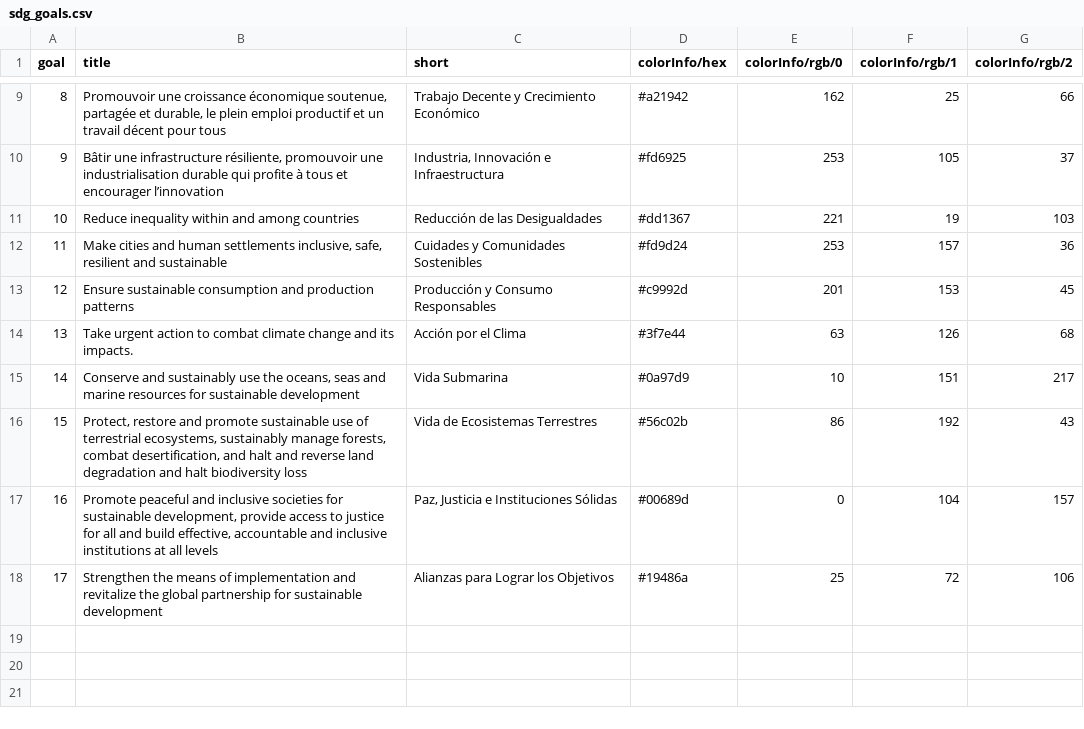
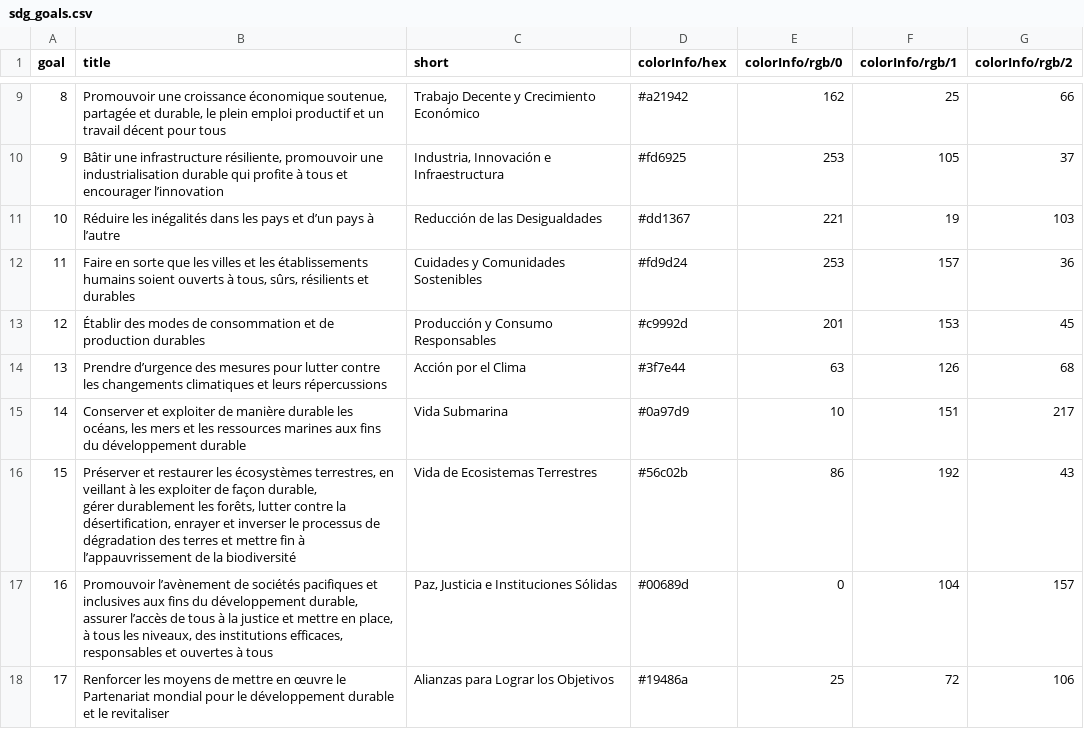
Before and after one commit to GSA/sdg-indicators-usa, a CSV file: data/fr/sdg_goals.csv, drawn as a sheet; only a part is shown, gaps mark what is left out.

Commit message:
Update sdg_goals.csv
needs the short titles

```diff
--- a/data/fr/sdg_goals.csv
+++ b/data/fr/sdg_goals.csv
@@ -10,9 +10,11 @@ goal,title,short,colorInfo/hex,colorInfo/rgb/0,colorInfo/rgb/1,colorInfo/rgb/2
 9,"Bâtir une infrastructure résiliente, promouvoir une industrialisation durable qui profite à tous et encourager l’innovation","Industria, Innovación e Infraestructura",#fd6925,253,105,37
-10,Reduce inequality within and among countries,Reducción de las Desigualdades,#dd1367,221,19,103
-11,"Make cities and human settlements inclusive, safe, resilient and sustainable",Cuidades y Comunidades Sostenibles,#fd9d24,253,157,36
-12,Ensure sustainable consumption and production patterns,Producción y Consumo Responsables,#c9992d,201,153,45
-13,Take urgent action to combat climate change and its impacts.,Acción por el Clima,#3f7e44,63,126,68
-14,"Conserve and sustainably use the oceans, seas and marine resources for sustainable development",Vida Submarina,#0a97d9,10,151,217
-15,"Protect, restore and promote sustainable use of terrestrial ecosystems, sustainably manage forests, combat desertification, and halt and reverse land degradation and halt biodiversity loss",Vida de Ecosistemas Terrestres,#56c02b,86,192,43
-16,"Promote peaceful and inclusive societies for sustainable development, provide access to justice for all and build effective, accountable and inclusive institutions at all levels","Paz, Justicia e Instituciones Sólidas",#00689d,0,104,157
-17,Strengthen the means of implementation and revitalize the global partnership for sustainable development,Alianzas para Lograr los Objetivos,#19486a,25,72,106
+10,Réduire les inégalités dans les pays et d’un pays à l’autre,Reducción de las Desigualdades,#dd1367,221,19,103
+11,"Faire en sorte que les villes et les établissements humains soient ouverts à tous, sûrs, résilients et durables",Cuidades y Comunidades Sostenibles,#fd9d24,253,157,36
+12,Établir des modes de consommation et de production durables,Producción y Consumo Responsables,#c9992d,201,153,45
+13,Prendre d’urgence des mesures pour lutter contre les changements climatiques et leurs répercussions,Acción por el Clima,#3f7e44,63,126,68
+14,"Conserver et exploiter de manière durable les océans, les mers et les ressources marines aux fins du développement durable",Vida Submarina,#0a97d9,10,151,217
+15,"Préserver et restaurer les écosystèmes terrestres, en veillant à les exploiter de façon durable,
+gérer durablement les forêts, lutter contre la désertification, enrayer et inverser le processus de
+dégradation des terres et mettre fin à l’appauvrissement de la biodiversité",Vida de Ecosistemas Terrestres,#56c02b,86,192,43
+16,"Promouvoir l’avènement de sociétés pacifiques et inclusives aux fins du développement durable, assurer l’accès de tous à la justice et mettre en place, à tous les niveaux, des institutions efficaces, responsables et ouvertes à tous","Paz, Justicia e Instituciones Sólidas",#00689d,0,104,157
+17,Renforcer les moyens de mettre en œuvre le Partenariat mondial pour le développement durable et le revitaliser,Alianzas para Lograr los Objetivos,#19486a,25,72,106
```
